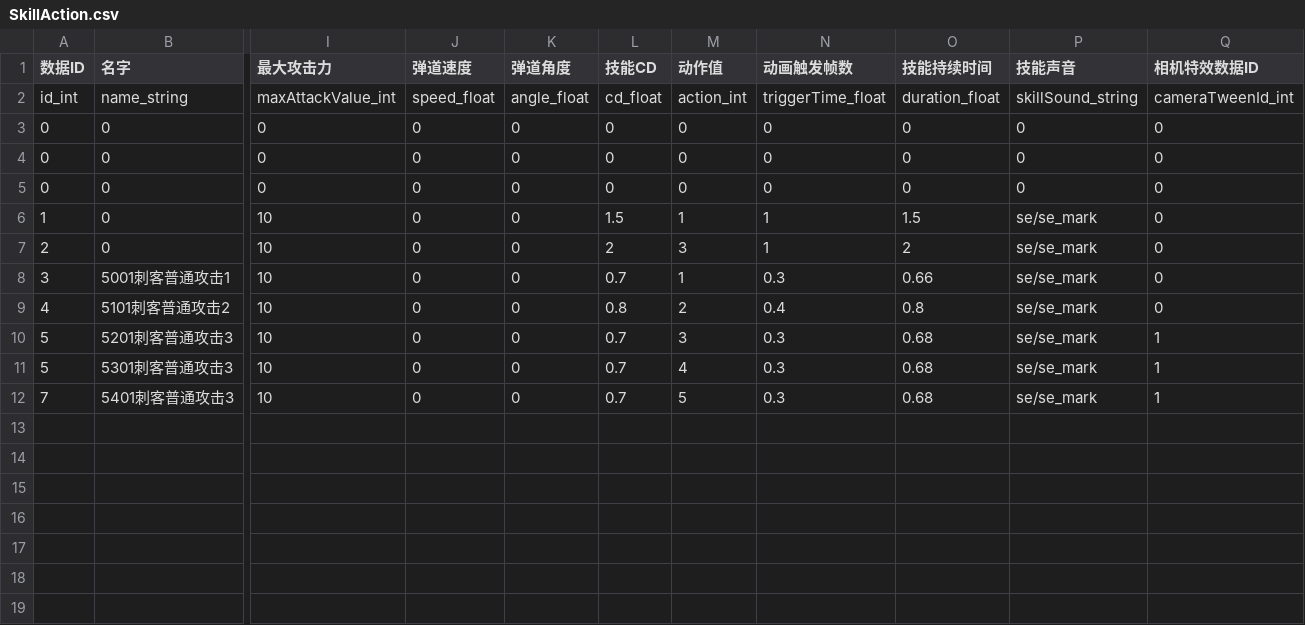
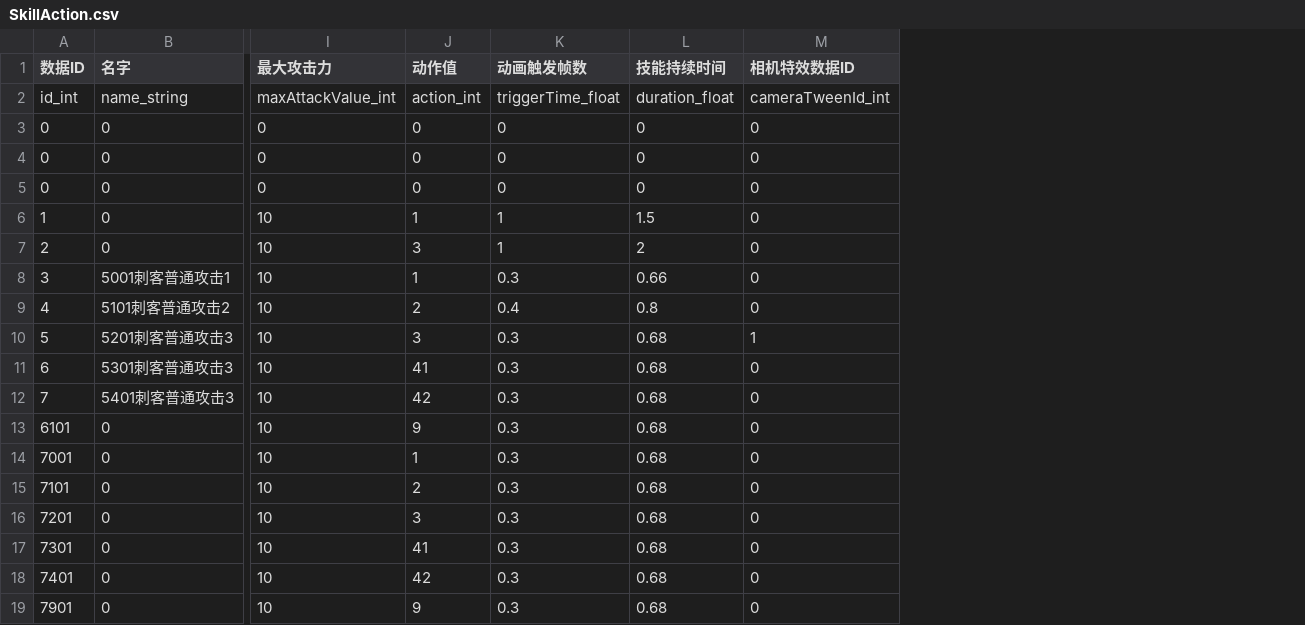
Before and after one commit to y155246086/MyGameProtect_MMO, a CSV file: Assets/Resources/Configs/SkillAction.csv, drawn as a sheet; only a part is shown, gaps mark what is left out; removed rows and columns are numbered as before the commit, all else as after; rows hold the shown columns only; the diff names each change by its address in the sheet, - before the commit and + after, or states it on an @@ line.

```diff
--- a/Assets/Resources/Configs/SkillAction.csv
+++ b/Assets/Resources/Configs/SkillAction.csv
-column J (弹道速度), rows 2-12: speed_float | 0 | 0 | 0 | 0 | 0 | 0 | 0 | 0 | 0 | 0
-column K (弹道角度), rows 2-12: angle_float | 0 | 0 | 0 | 0 | 0 | 0 | 0 | 0 | 0 | 0
-column L (技能CD), rows 2-12: cd_float | 0 | 0 | 0 | 1.5 | 2 | 0.7 | 0.8 | 0.7 | 0.7 | 0.7
-column P (技能声音), rows 2-12: skillSound_string | 0 | 0 | 0 | se/se_mark | se/se_mark | se/se_mark | se/se_mark | se/se_mark | se/se_mark | se/se_mark
-A11 (数据ID): 5
+A11 (数据ID): 6
-J11 (动作值): 4
+J11 (动作值): 41
-M11:M12 (相机特效数据ID): 1
+M11:M12 (相机特效数据ID): 0
-J12 (动作值): 5
+J12 (动作值): 42
+row 13: 6101 | 0 | 10 | 9 | 0.3 | 0.68 | 0
+row 14: 7001 | 0 | 10 | 1 | 0.3 | 0.68 | 0
+row 15: 7101 | 0 | 10 | 2 | 0.3 | 0.68 | 0
+row 16: 7201 | 0 | 10 | 3 | 0.3 | 0.68 | 0
+row 17: 7301 | 0 | 10 | 41 | 0.3 | 0.68 | 0
+row 18: 7401 | 0 | 10 | 42 | 0.3 | 0.68 | 0
+row 19: 7901 | 0 | 10 | 9 | 0.3 | 0.68 | 0
```
Also changed, not shown: trunk/src/tools/output/SkillData.csv, 39 other files.
